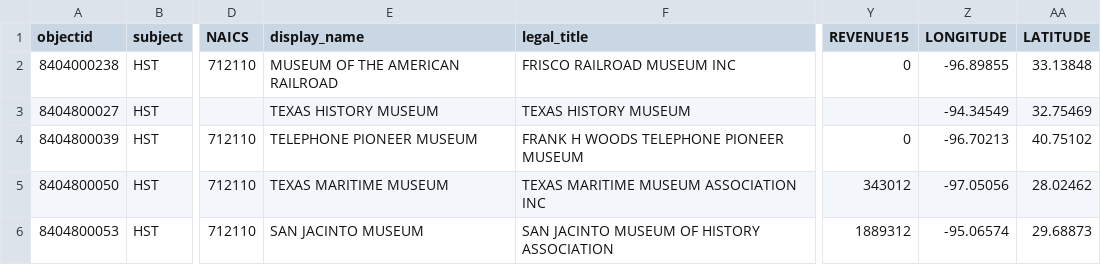
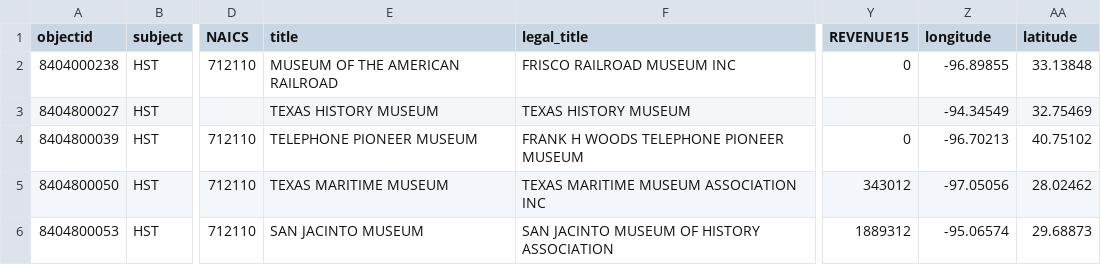
Before and after one commit to zariae/SDBD-CollectionBuilder, a CSV file: _data/imls.csv, drawn as a sheet; only a part is shown, gaps mark what is left out; the diff names each change by its address in the sheet, - before the commit and + after, or states it on an @@ line.

Commit message:
changing display_name back to title

```diff
--- a/_data/imls.csv
+++ b/_data/imls.csv
-E1: display_name
+E1: title
-Z1: LONGITUDE
+Z1: longitude
-AA1: LATITUDE
+AA1: latitude
```
